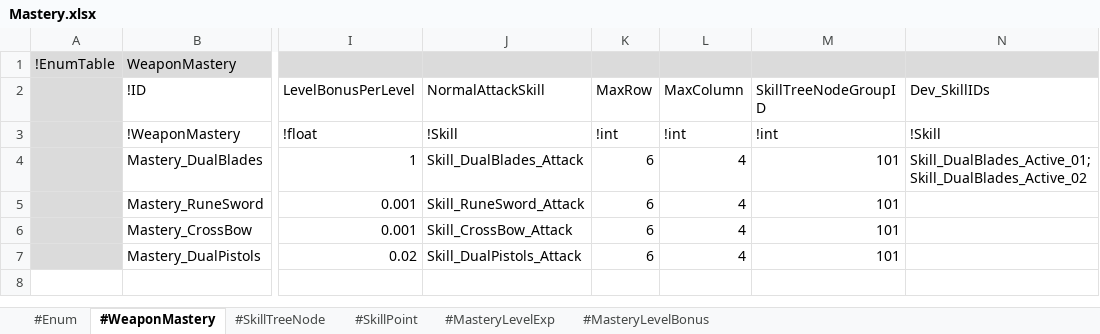
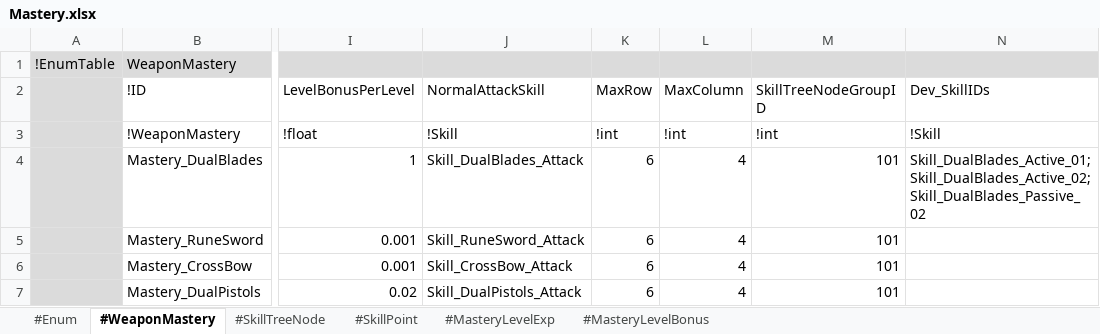
Before and after one commit to electro8836/ProjectOne, an Excel workbook: Shared/XLS/Mastery.xlsx, sheet #WeaponMastery, drawn as a sheet; only a part is shown, gaps mark what is left out; values as stored, in another font and other column widths than the file's, no borders; the diff names each change by its address in the sheet, - before the commit and + after, or states it on an @@ line.

```diff
--- a/Shared/XLS/Mastery.xlsx (sheet #WeaponMastery)
+++ b/Shared/XLS/Mastery.xlsx (sheet #WeaponMastery)
-N4 (Dev_SkillIDs): Skill_DualBlades_Active_01;Skill_DualBlades_Active_02
+N4 (Dev_SkillIDs): Skill_DualBlades_Active_01;Skill_DualBlades_Active_02;Skill_DualBlades_Passive_02
```
Also changed, not shown: Shared/XLS/Skill.xlsx, Shared/XLS/Summon.xlsx, 23 other files.
